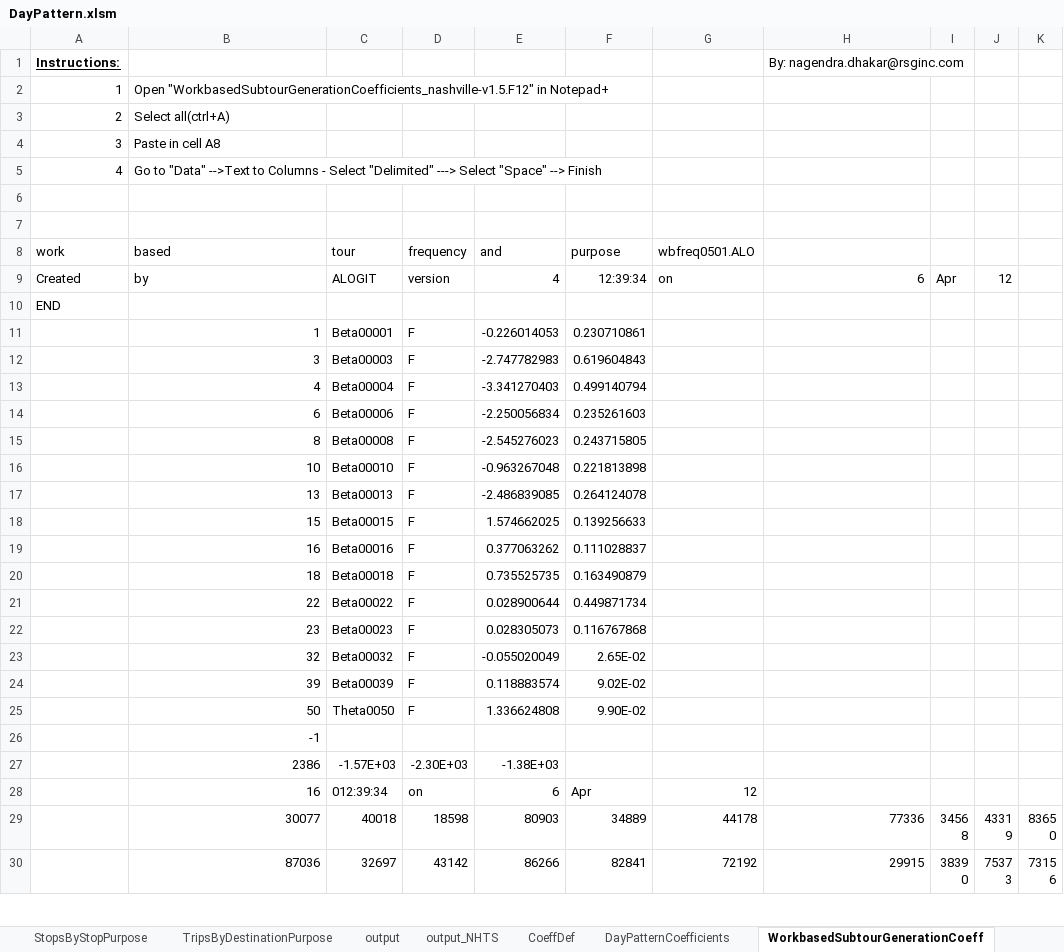
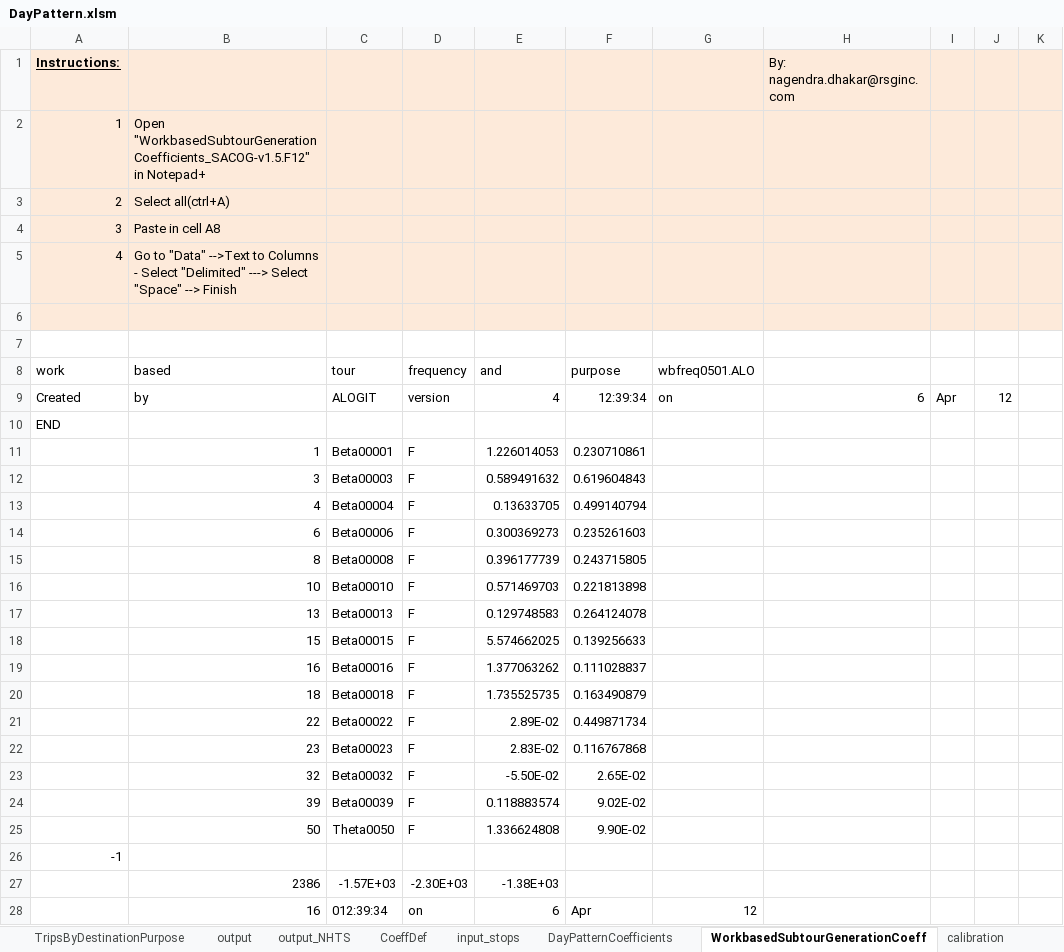
Before and after one commit to bellevuewa/BKRCast, an Excel workbook: daysim_summaries/output/DayPattern.xlsm, sheet WorkbasedSubtourGenerationCoeff, drawn as a sheet; only a part is shown; the shorter side is filled out with more unchanged rows; values as stored, in another font and other column widths than the file's, no borders; removed rows and columns are numbered as before the commit, all else as after; the diff names each change by its address in the sheet, - before the commit and + after, or states it on an @@ line.

```diff
--- a/daysim_summaries/output/DayPattern.xlsm (sheet WorkbasedSubtourGenerationCoeff)
+++ b/daysim_summaries/output/DayPattern.xlsm (sheet WorkbasedSubtourGenerationCoeff)
+sheet tab: input_stops
-A1:K6 fill: none
+A1:K6 fill: #FDEADA
-B2 (based): Open "WorkbasedSubtourGenerationCoefficients_nashville-v1.5.F12" in Notepad+
+B2 (based): Open "WorkbasedSubtourGenerationCoefficients_SACOG-v1.5.F12" in Notepad+
-E11 (and): -0.226014053
+E11 (and): 1.226014053
-E12 (and): -2.747782983
+E12 (and): 0.589491632
-E13 (and): -3.341270403
+E13 (and): 0.13633705
-E14 (and): -2.250056834
+E14 (and): 0.300369273
-E15 (and): -2.545276023
+E15 (and): 0.396177739
-E16 (and): -0.963267048
+E16 (and): 0.571469703
-E17 (and): -2.486839085
+E17 (and): 0.129748583
-E18 (and): 1.574662025
+E18 (and): 5.574662025
-E19 (and): 0.377063262
+E19 (and): 1.377063262
-E20 (and): 0.735525735
+E20 (and): 1.735525735
-E21 (and): 0.028900644
+E21 (and): 2.89E-02
-E22 (and): 0.028305073
+E22 (and): 2.83E-02
-E23 (and): -0.055020049
+E23 (and): -5.50E-02
-row 26:  | -1
+row 26: -1
```
Also changed, not shown: sheet DayPatternCoefficients, sheet output, sheet calibration, sheet output_NHTS, sheet TripsByDestinationPurpose, sheet ToursByTourPurpose, 9 more sheets, formulas that keep their value, daysim_summaries/output/TourDestination_SocRec.xlsm, daysim_summaries/output/TourMode.xlsm, 39 other files.
